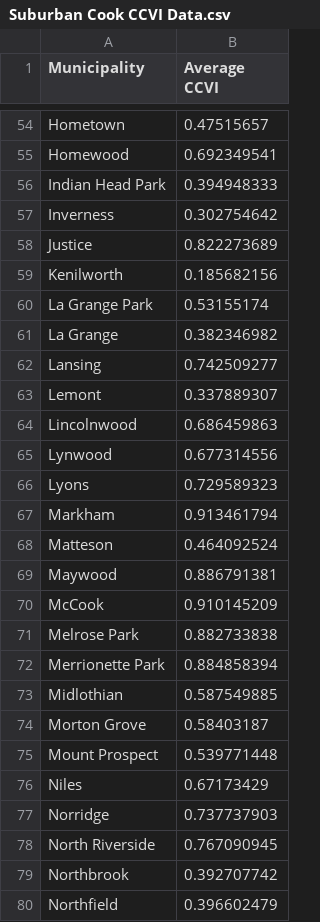
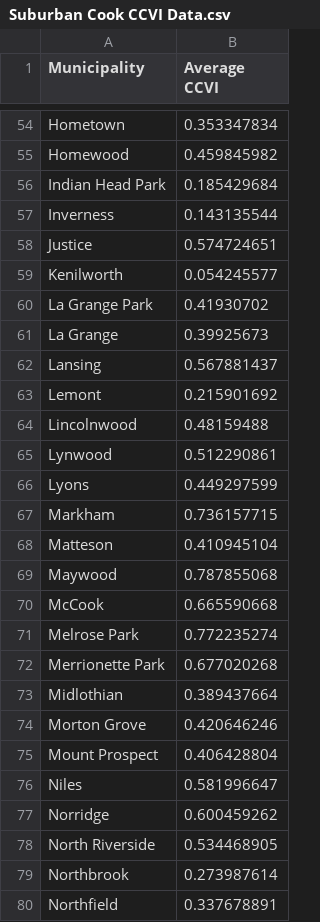
Before and after one commit to kb230557/ccdph-data-sets, a CSV file: Suburban Cook CCVI Data.csv, drawn as a sheet; only a part is shown, gaps mark what is left out; the diff covers the shown part only; the diff names each change by its address in the sheet, - before the commit and + after, or states it on an @@ line.

Commit message:
ccvi from community epi revised dec 2020

```diff
--- a/Suburban Cook CCVI Data.csv
+++ b/Suburban Cook CCVI Data.csv
-B54 (Average CCVI): 0.47515657
+B54 (Average CCVI): 0.353347834
-B55 (Average CCVI): 0.692349541
+B55 (Average CCVI): 0.459845982
-B56 (Average CCVI): 0.394948333
+B56 (Average CCVI): 0.185429684
-B57 (Average CCVI): 0.302754642
+B57 (Average CCVI): 0.143135544
-B58 (Average CCVI): 0.822273689
+B58 (Average CCVI): 0.574724651
-B59 (Average CCVI): 0.185682156
+B59 (Average CCVI): 0.054245577
-B60 (Average CCVI): 0.53155174
+B60 (Average CCVI): 0.41930702
-B61 (Average CCVI): 0.382346982
+B61 (Average CCVI): 0.39925673
-B62 (Average CCVI): 0.742509277
+B62 (Average CCVI): 0.567881437
-B63 (Average CCVI): 0.337889307
+B63 (Average CCVI): 0.215901692
-B64 (Average CCVI): 0.686459863
+B64 (Average CCVI): 0.48159488
-B65 (Average CCVI): 0.677314556
+B65 (Average CCVI): 0.512290861
-B66 (Average CCVI): 0.729589323
+B66 (Average CCVI): 0.449297599
-B67 (Average CCVI): 0.913461794
+B67 (Average CCVI): 0.736157715
-B68 (Average CCVI): 0.464092524
+B68 (Average CCVI): 0.410945104
-B69 (Average CCVI): 0.886791381
+B69 (Average CCVI): 0.787855068
-B70 (Average CCVI): 0.910145209
+B70 (Average CCVI): 0.665590668
-B71 (Average CCVI): 0.882733838
+B71 (Average CCVI): 0.772235274
-B72 (Average CCVI): 0.884858394
+B72 (Average CCVI): 0.677020268
-B73 (Average CCVI): 0.587549885
+B73 (Average CCVI): 0.389437664
-B74 (Average CCVI): 0.58403187
+B74 (Average CCVI): 0.420646246
-B75 (Average CCVI): 0.539771448
+B75 (Average CCVI): 0.406428804
-B76 (Average CCVI): 0.67173429
+B76 (Average CCVI): 0.581996647
-B77 (Average CCVI): 0.737737903
+B77 (Average CCVI): 0.600459262
-B78 (Average CCVI): 0.767090945
+B78 (Average CCVI): 0.534468905
-B79 (Average CCVI): 0.392707742
+B79 (Average CCVI): 0.273987614
-B80 (Average CCVI): 0.396602479
+B80 (Average CCVI): 0.337678891
```
Also changed, not shown: 3 added rows, 5 removed rows and 94 edited cells elsewhere in this file.
